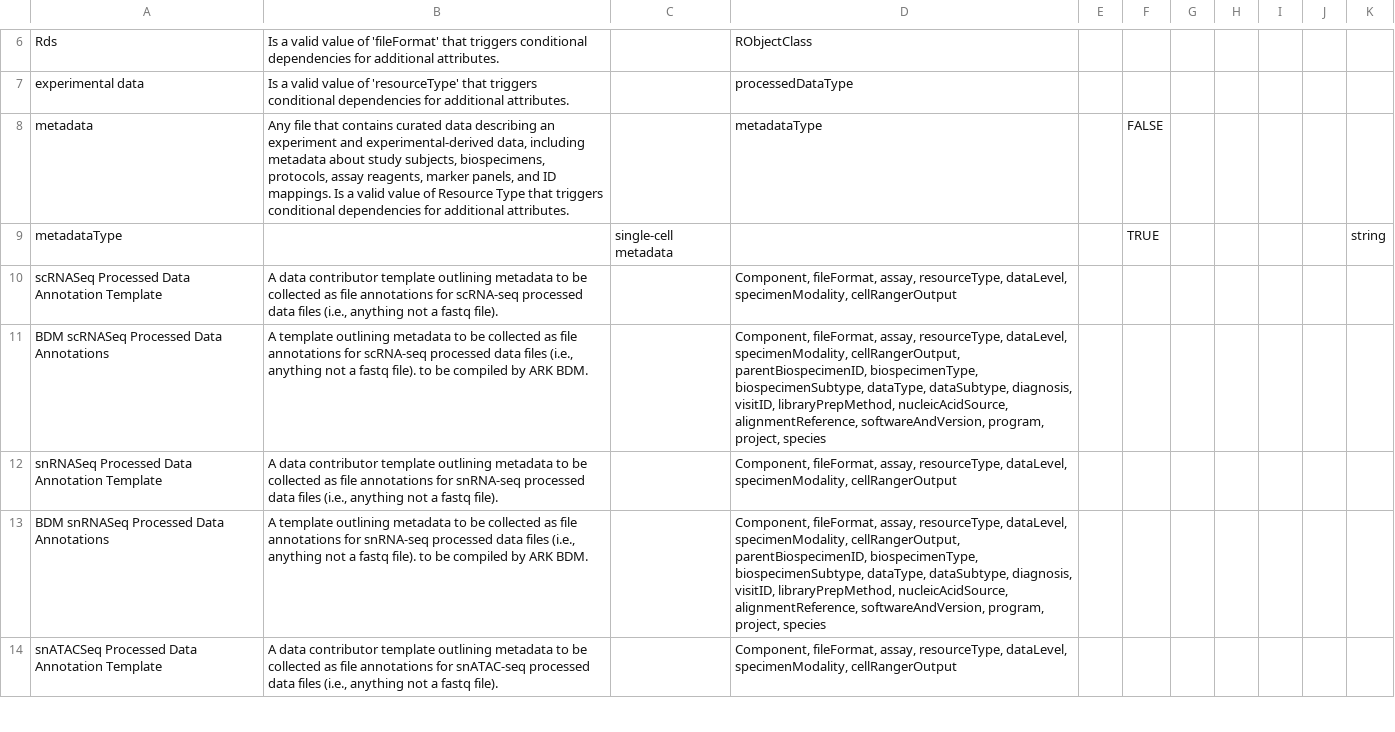
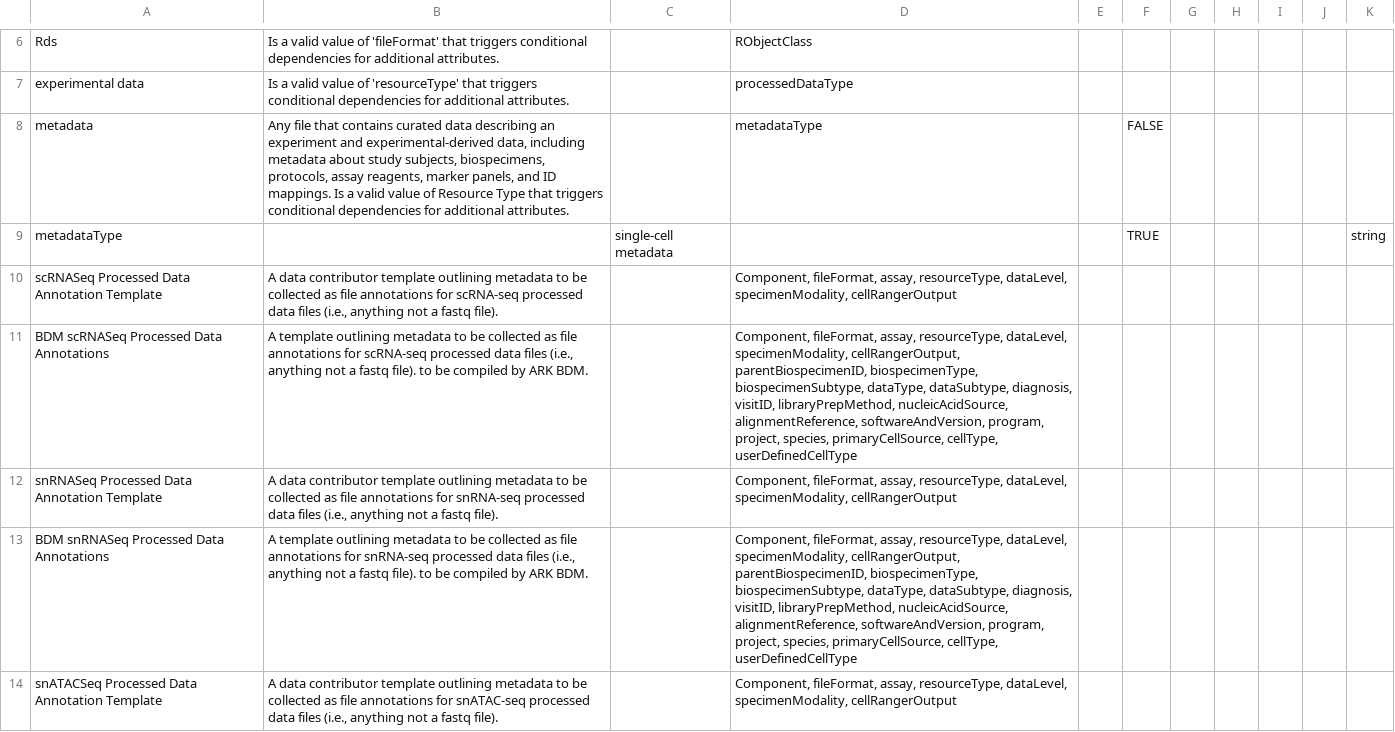
Before and after one commit to ARK-Portal/data_model, a CSV file: model_contexts/singlecell/ark.singlecell_context.csv, drawn as a sheet; only a part is shown, gaps mark what is left out; the diff covers the shown part only.

Commit message:
add cell type related attributes to BDM file annotation templates

```diff
--- a/model_contexts/singlecell/ark.singlecell_context.csv
+++ b/model_contexts/singlecell/ark.singlecell_context.csv
@@ -11 +11 @@ scRNASeq Processed Data Annotation Template,"A data contributor template outlini
-BDM scRNASeq Processed Data Annotations,"A template outlining metadata to be collected as file annotations for scRNA-seq processed data files (i.e., anything not a fastq file). to be compiled by ARK BDM.",,"Component, fileFormat, assay, resourceType, dataLevel, specimenModality, cellRangerOutput, parentBiospecimenID, biospecimenType, biospecimenSubtype, dataType, dataSubtype, diagnosis, visitID, libraryPrepMethod, nucleicAcidSource, alignmentReference, softwareAndVersion, program, project, species",,,,,,,
+"BDM scRNASeq Processed Data Annotations","A template outlining metadata to be collected as file annotations for scRNA-seq processed data files (i.e., anything not a fastq file). to be compiled by ARK BDM.","","Component, fileFormat, assay, resourceType, dataLevel, specimenModality, cellRangerOutput, parentBiospecimenID, biospecimenType, biospecimenSubtype, dataType, dataSubtype, diagnosis, visitID, libraryPrepMethod, nucleicAcidSource, alignmentReference, softwareAndVersion, program, project, species, primaryCellSource, cellType, userDefinedCellType","","","","","","",""
@@ -13 +13 @@ snRNASeq Processed Data Annotation Template,"A data contributor template outlini
-BDM snRNASeq Processed Data Annotations,"A template outlining metadata to be collected as file annotations for snRNA-seq processed data files (i.e., anything not a fastq file). to be compiled by ARK BDM.",,"Component, fileFormat, assay, resourceType, dataLevel, specimenModality, cellRangerOutput, parentBiospecimenID, biospecimenType, biospecimenSubtype, dataType, dataSubtype, diagnosis, visitID, libraryPrepMethod, nucleicAcidSource, alignmentReference, softwareAndVersion, program, project, species",,,,,,,
+"BDM snRNASeq Processed Data Annotations","A template outlining metadata to be collected as file annotations for snRNA-seq processed data files (i.e., anything not a fastq file). to be compiled by ARK BDM.","","Component, fileFormat, assay, resourceType, dataLevel, specimenModality, cellRangerOutput, parentBiospecimenID, biospecimenType, biospecimenSubtype, dataType, dataSubtype, diagnosis, visitID, libraryPrepMethod, nucleicAcidSource, alignmentReference, softwareAndVersion, program, project, species, primaryCellSource, cellType, userDefinedCellType","","","","","","",""
```
Also changed, not shown: 2 edited cells elsewhere in this file, model_contexts/fastq/ark.fastq_context.csv, model_contexts/fcs/ark.fcs_context.csv, 3 other files.
